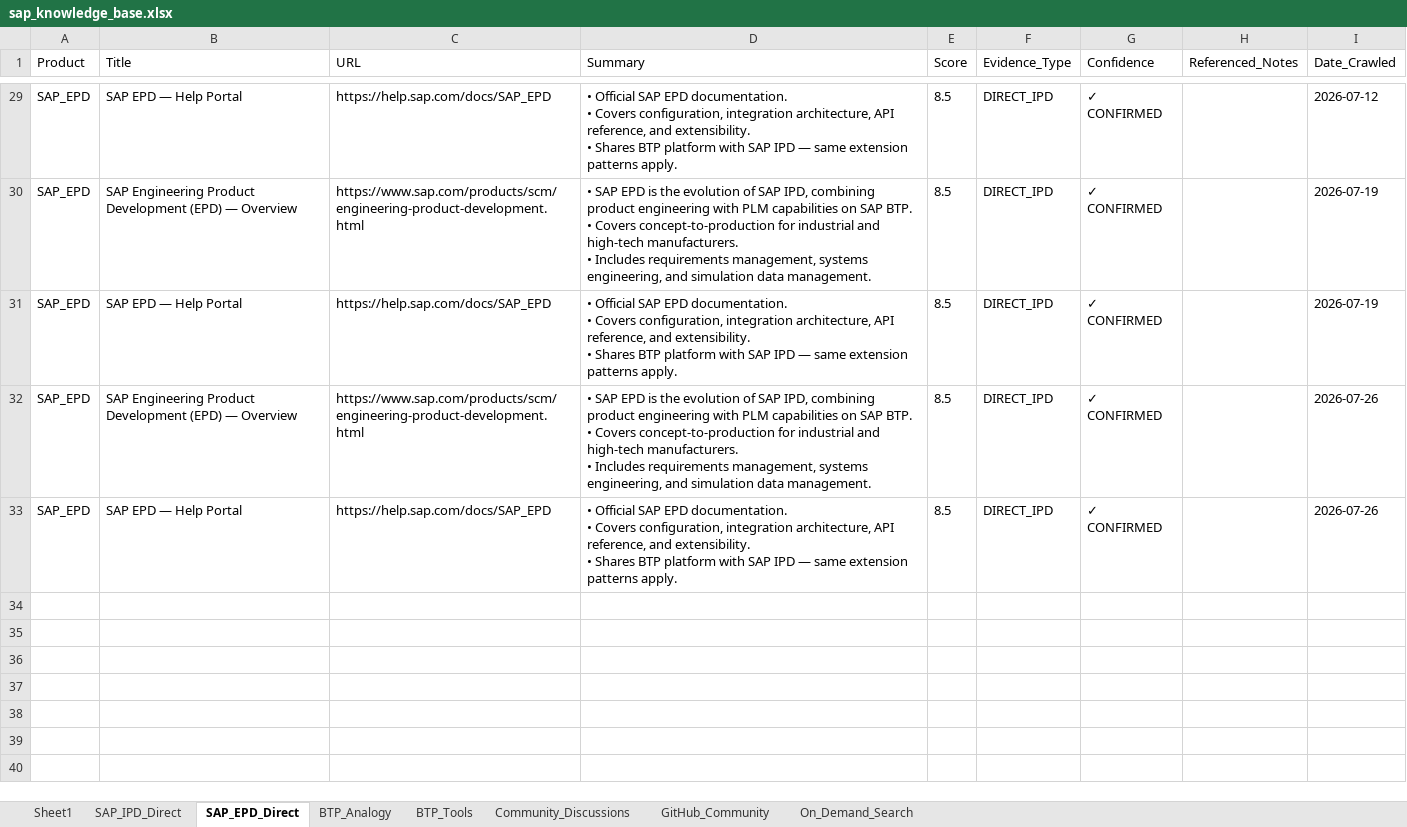
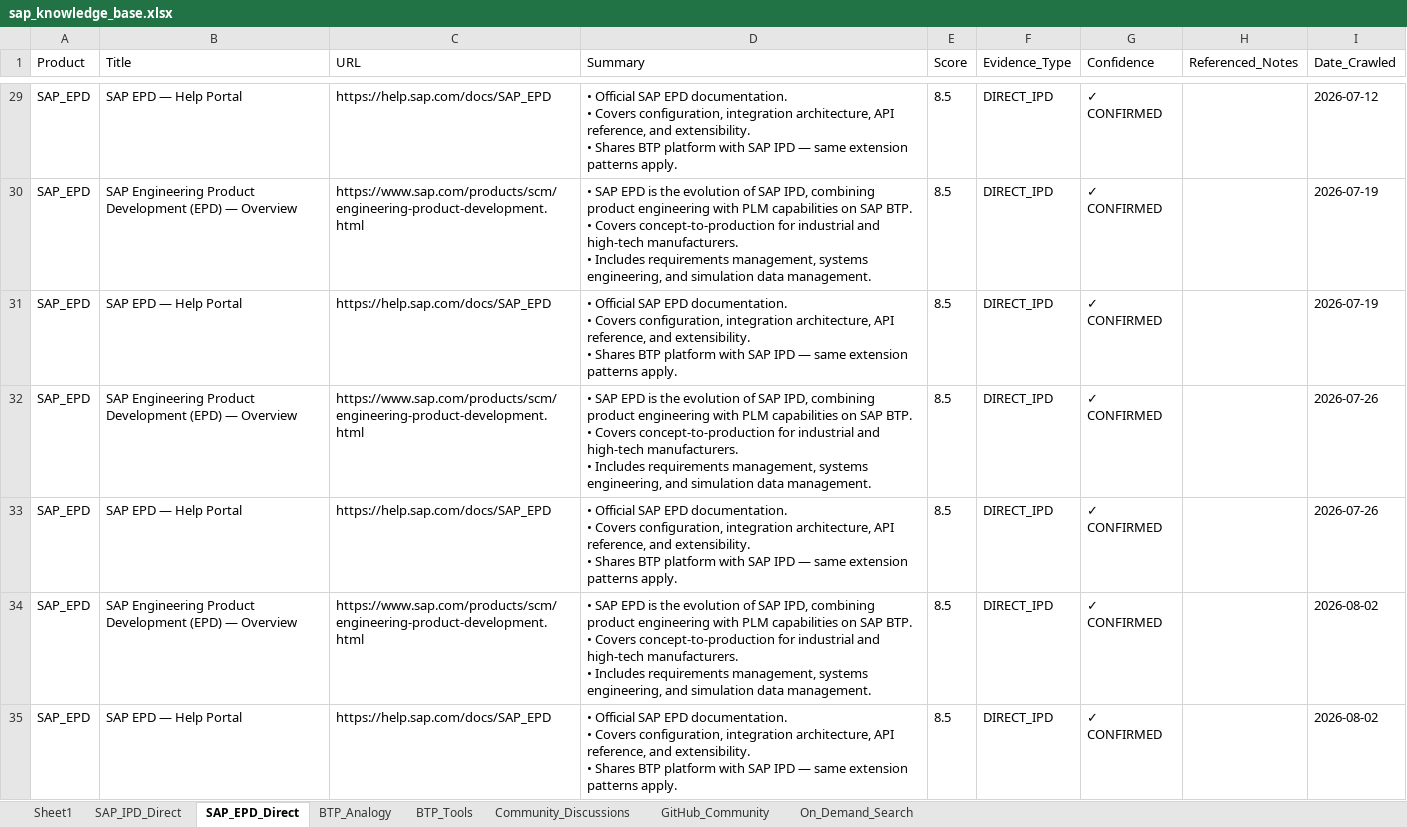
Before and after one commit to divyanshumehtaforcat-ux/sap-knowledge-base, an Excel workbook: sap_knowledge_base.xlsx, sheet SAP_EPD_Direct, drawn as a sheet; only a part is shown, gaps mark what is left out; values as stored, in another font and other column widths than the file's, no borders; ↵ is a line break in a cell; the diff names each change by its address in the sheet, - before the commit and + after, or states it on an @@ line.

```diff
--- a/sap_knowledge_base.xlsx (sheet SAP_EPD_Direct)
+++ b/sap_knowledge_base.xlsx (sheet SAP_EPD_Direct)
+row 34: SAP_EPD | SAP Engineering Product Development (EPD) — Overview | https://www.sap.com/products/scm/engineering-product-development.html | • SAP EPD is the evolution of SAP IPD, combining product engineering with PLM capabilities on SAP BTP. ↵ • Covers concept-to-production for industrial and high-tech manufacturers. ↵ • Includes requirements management, systems engineering, and simulation data management. | 8.5 | DIRECT_IPD | ✓ CONFIRMED |  | 2026-08-02
+row 35: SAP_EPD | SAP EPD — Help Portal | https://help.sap.com/docs/SAP_EPD | • Official SAP EPD documentation. ↵ • Covers configuration, integration architecture, API reference, and extensibility. ↵ • Shares BTP platform with SAP IPD — same extension patterns apply. | 8.5 | DIRECT_IPD | ✓ CONFIRMED |  | 2026-08-02
```
Also changed, not shown: sheet SAP_IPD_Direct, sheet BTP_Tools, sheet BTP_Analogy, sheet Community_Discussions.
